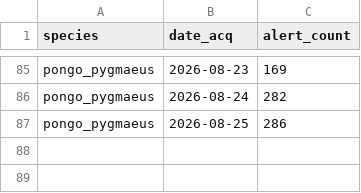
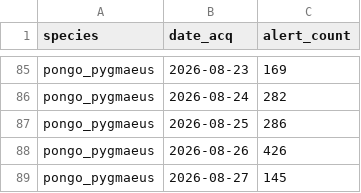
Before and after one commit to sergewich/orangutan-dashboard, a CSV file: data/fire/pongo_pygmaeus_fire_alerts_summary.csv, drawn as a sheet; only a part is shown, gaps mark what is left out; the diff names each change by its address in the sheet, - before the commit and + after, or states it on an @@ line.

```diff
--- a/data/fire/pongo_pygmaeus_fire_alerts_summary.csv
+++ b/data/fire/pongo_pygmaeus_fire_alerts_summary.csv
+row 88: pongo_pygmaeus | 2026-08-26 | 426
+row 89: pongo_pygmaeus | 2026-08-27 | 145
```
Also changed, not shown: data/fire/pongo_abelii_fire_alerts_summary.csv, 2 other files.
